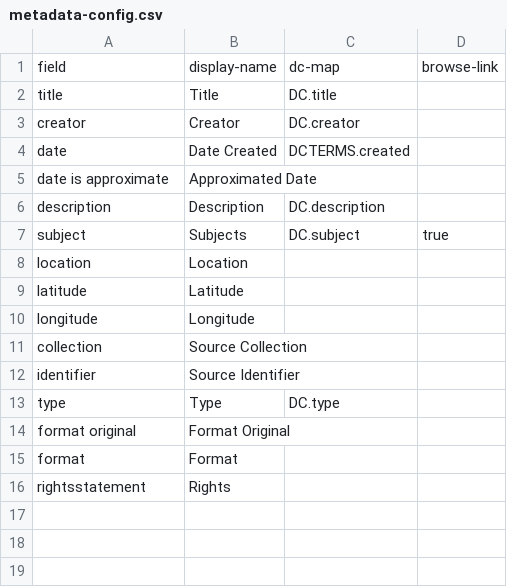
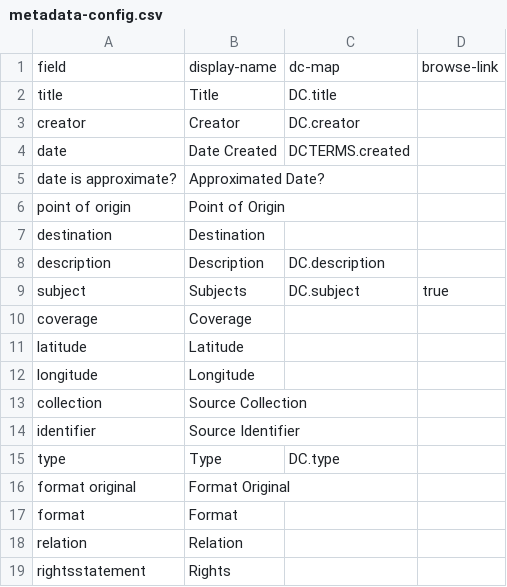
Before and after one commit to uidaholib/collectionbuilder-cdm-template, a CSV file: _data/metadata-config.csv, drawn as a sheet.

Commit message:
theme + config bunkerhill

```diff
--- a/_data/metadata-config.csv
+++ b/_data/metadata-config.csv
@@ -4,6 +4,8 @@ creator,Creator,DC.creator
 date,Date Created,DCTERMS.created
-date is approximate,Approximated Date
+date is approximate?,Approximated Date?
+point of origin,Point of Origin
+destination,Destination
 description,Description,DC.description
 subject,Subjects,DC.subject,true
-location,Location
+coverage,Coverage
 latitude,Latitude
@@ -15,2 +17,3 @@ format original,Format Original
 format,Format
+relation,Relation
 rightsstatement,Rights
```
Also changed, not shown: 7 other files.
